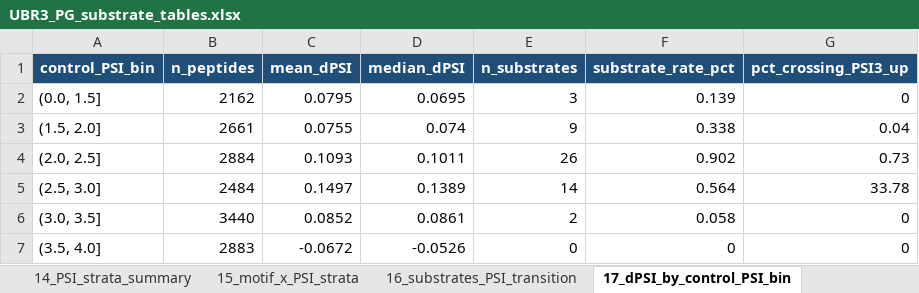
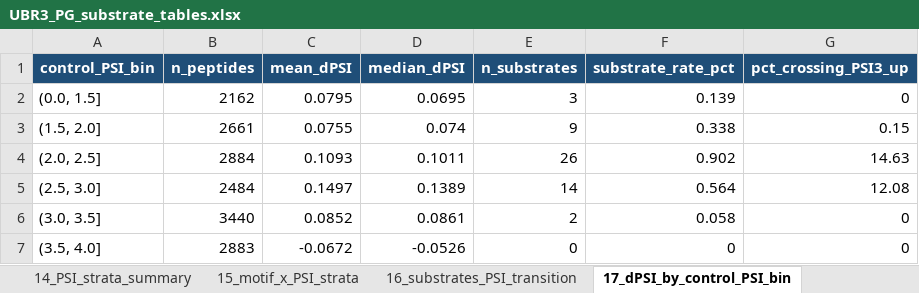
Before and after one commit to idobleicher/dianaMega, an Excel workbook: ubr3_PG_reviewer/UBR3_PG_substrate_tables.xlsx, sheet 17_dPSI_by_control_PSI_bin, drawn as a sheet; values as stored, in another font and other column widths than the file's, no borders; conditional formats not drawn; the diff names each change by its address in the sheet, - before the commit and + after, or states it on an @@ line.

```diff
--- a/ubr3_PG_reviewer/UBR3_PG_substrate_tables.xlsx (sheet 17_dPSI_by_control_PSI_bin)
+++ b/ubr3_PG_reviewer/UBR3_PG_substrate_tables.xlsx (sheet 17_dPSI_by_control_PSI_bin)
-G3 (pct_crossing_PSI3_up): 0.04
+G3 (pct_crossing_PSI3_up): 0.15
-G4 (pct_crossing_PSI3_up): 0.73
+G4 (pct_crossing_PSI3_up): 14.63
-G5 (pct_crossing_PSI3_up): 33.78
+G5 (pct_crossing_PSI3_up): 12.08
```
Also changed, not shown: sheet 03_PG_library_all, sheet 02_PGED_motif_all, sheet 16_substrates_PSI_transition, sheet 01_UBR3_substrates, sheet 15_motif_x_PSI_strata, sheet 04_substrates_PG_only, 2 more sheets, 50 other files.
